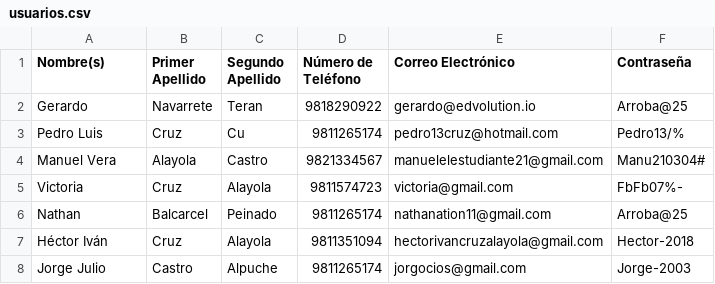
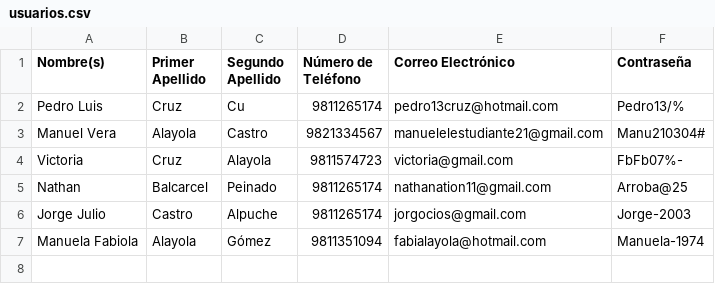
Before and after one commit to hectorcruzza/PedalRide-Rentals, a CSV file: usuarios.csv, drawn as a sheet; removed rows and columns are numbered as before the commit, all else as after; the diff names each change by its address in the sheet, - before the commit and + after, or states it on an @@ line.

```diff
--- a/usuarios.csv
+++ b/usuarios.csv
-row 2: Gerardo | Navarrete | Teran | 9818290922 | gerardo@edvolution.io | Arroba@25
-row 7: Héctor Iván | Cruz | Alayola | 9811351094 | hectorivancruzalayola@gmail.com | Hector-2018
+row 7: Manuela Fabiola | Alayola | Gómez | 9811351094 | fabialayola@hotmail.com | Manuela-1974
```
Also changed, not shown: 4 other files.
